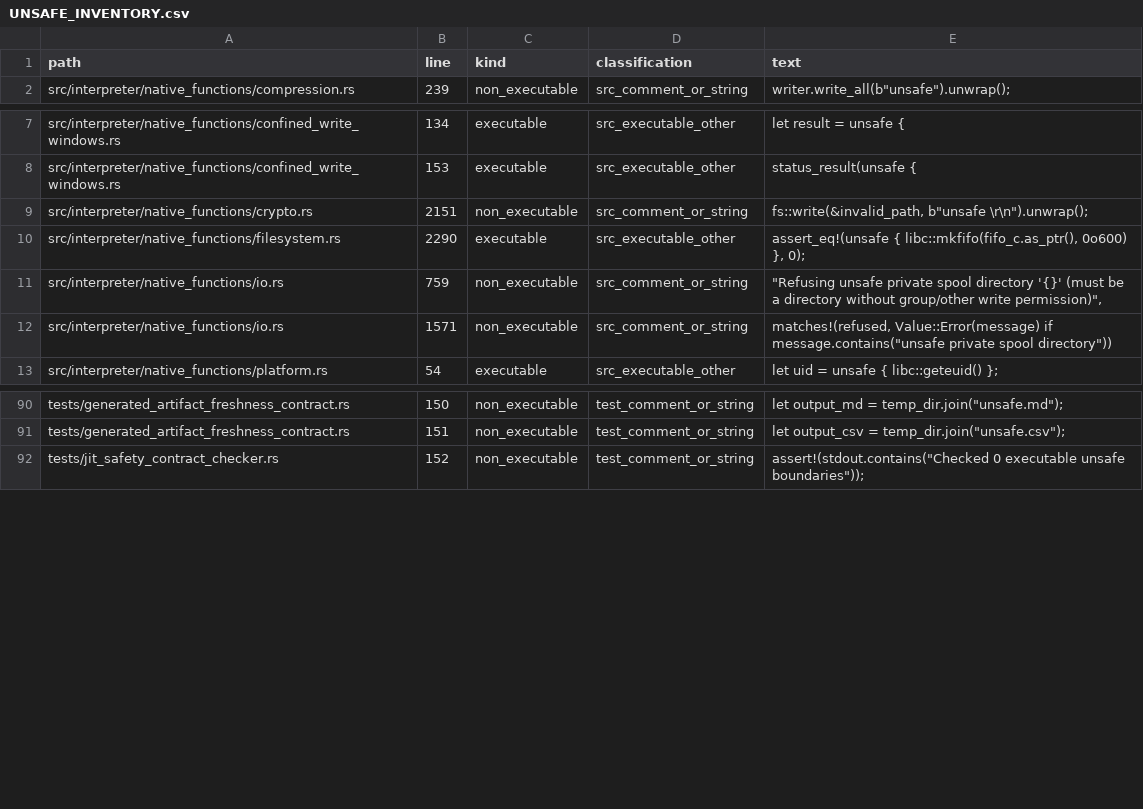
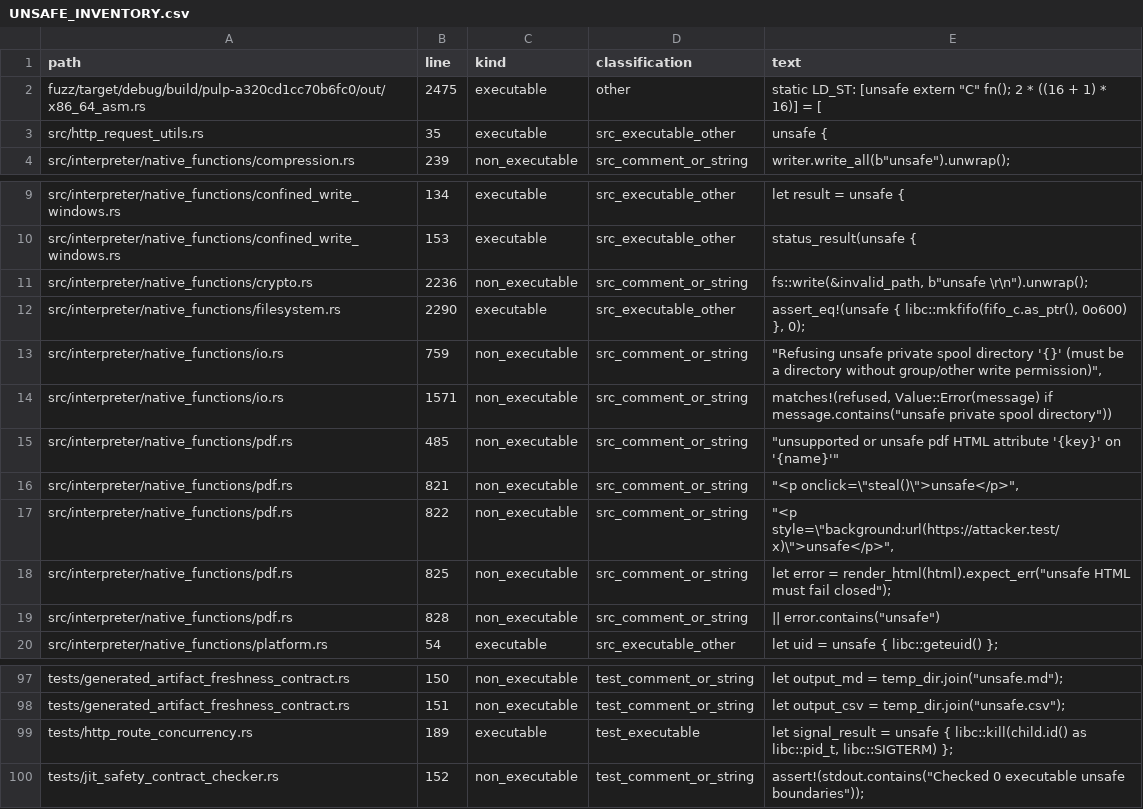
Before and after one commit to kujolang/kujo, a CSV file: docs/generated/UNSAFE_INVENTORY.csv, drawn as a sheet; only a part is shown, gaps mark what is left out.

Commit message:
chore(release): refresh generated safety inventories

```diff
--- a/docs/generated/UNSAFE_INVENTORY.csv
+++ b/docs/generated/UNSAFE_INVENTORY.csv
@@ -1,2 +1,4 @@
 path,line,kind,classification,text
+"fuzz/target/debug/build/pulp-a320cd1cc70b6fc0/out/x86_64_asm.rs",2475,"executable","other","static LD_ST: [unsafe extern ""C"" fn(); 2 * ((16 + 1) * 16)] = ["
+"src/http_request_utils.rs",35,"executable","src_executable_other","        unsafe {"
 "src/interpreter/native_functions/compression.rs",239,"non_executable","src_comment_or_string","        writer.write_all(b""unsafe"").unwrap();"
@@ -8,3 +10,3 @@ path,line,kind,classification,text
 "src/interpreter/native_functions/confined_write_windows.rs",153,"executable","src_executable_other","    status_result(unsafe {"
-"src/interpreter/native_functions/crypto.rs",2151,"non_executable","src_comment_or_string","        fs::write(&invalid_path, b""unsafe \r\n"").unwrap();"
+"src/interpreter/native_functions/crypto.rs",2236,"non_executable","src_comment_or_string","        fs::write(&invalid_path, b""unsafe \r\n"").unwrap();"
 "src/interpreter/native_functions/filesystem.rs",2290,"executable","src_executable_other","        assert_eq!(unsafe { libc::mkfifo(fifo_c.as_ptr(), 0o600) }, 0);"
@@ -12,2 +14,7 @@ path,line,kind,classification,text
 "src/interpreter/native_functions/io.rs",1571,"non_executable","src_comment_or_string","            matches!(refused, Value::Error(message) if message.contains(""unsafe private spool directory""))"
+"src/interpreter/native_functions/pdf.rs",485,"non_executable","src_comment_or_string","                        ""unsupported or unsafe pdf HTML attribute '{key}' on '{name}'"""
+"src/interpreter/native_functions/pdf.rs",821,"non_executable","src_comment_or_string","            ""<p onclick=\""steal()\"">unsafe</p>"","
+"src/interpreter/native_functions/pdf.rs",822,"non_executable","src_comment_or_string","            ""<p style=\""background:url(https://attacker.test/x)\"">unsafe</p>"","
+"src/interpreter/native_functions/pdf.rs",825,"non_executable","src_comment_or_string","            let error = render_html(html).expect_err(""unsafe HTML must fail closed"");"
+"src/interpreter/native_functions/pdf.rs",828,"non_executable","src_comment_or_string","                    || error.contains(""unsafe"")"
 "src/interpreter/native_functions/platform.rs",54,"executable","src_executable_other","                    let uid = unsafe { libc::geteuid() };"
@@ -91,2 +98,3 @@ path,line,kind,classification,text
 "tests/generated_artifact_freshness_contract.rs",151,"non_executable","test_comment_or_string","    let output_csv = temp_dir.join(""unsafe.csv"");"
+"tests/http_route_concurrency.rs",189,"executable","test_executable","        let signal_result = unsafe { libc::kill(child.id() as libc::pid_t, libc::SIGTERM) };"
 "tests/jit_safety_contract_checker.rs",152,"non_executable","test_comment_or_string","    assert!(stdout.contains(""Checked 0 executable unsafe boundaries""));"
```
Also changed, not shown: docs/generated/V1_CODE_TODO_TRIAGE.csv, 2 other files.
